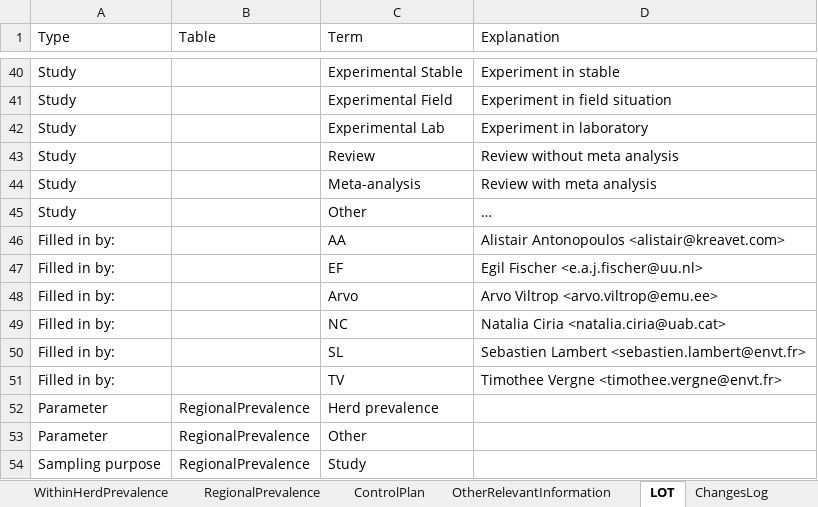
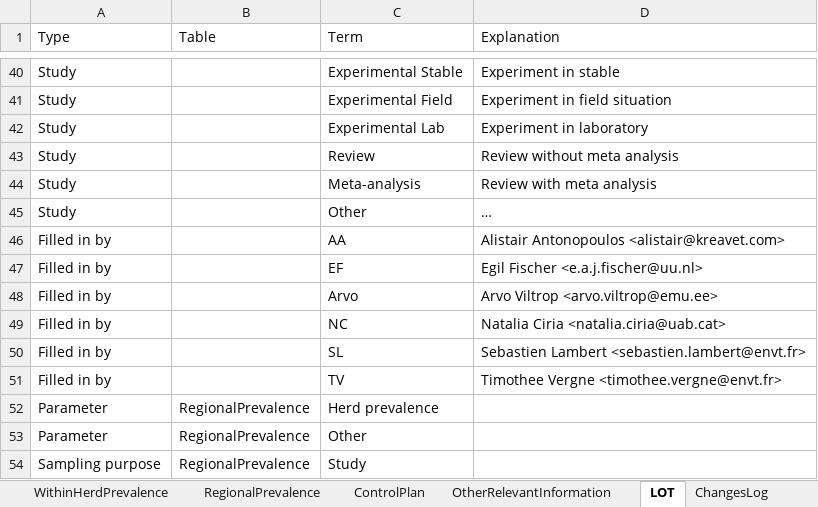
Before and after one commit to BIOSECURE-EU/parametra, an Excel workbook: data-raw/parametra.xlsx, sheet LOT, drawn as a sheet; only a part is shown, gaps mark what is left out; values as stored, in another font and other column widths than the file's, no borders; table styles not drawn; the diff names each change by its address in the sheet, - before the commit and + after, or states it on an @@ line.

```diff
--- a/data-raw/parametra.xlsx (sheet LOT)
+++ b/data-raw/parametra.xlsx (sheet LOT)
-A46:A51 (Type): Filled in by:
+A46:A51 (Type): Filled in by
```
Also changed, not shown: sheet OtherRelevantInformation, sheet InfectiousLatentIncubatperiod, sheet Transmission, sheet ChangesLog, sheet ControlPlan, sheet WithinHerdPrevalence, 3 more sheets, 41 other files.
